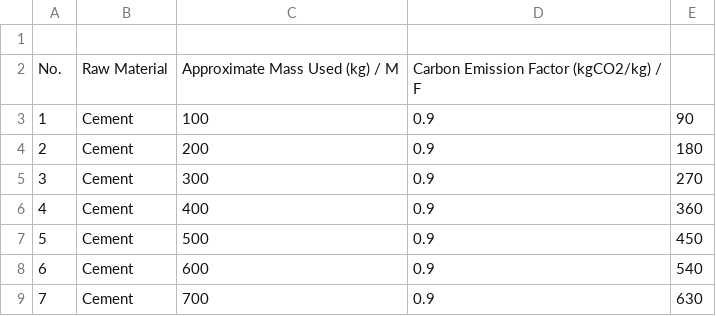
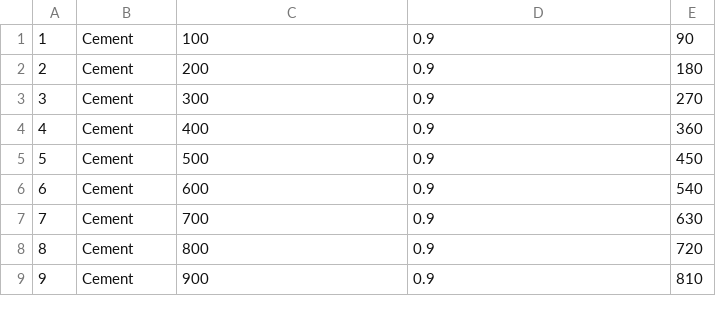
Before and after one commit to Parven05/AI-Carbon-Predictor, a CSV file: Data/Training-Data/Production.csv, drawn as a sheet; only a part is shown; the shorter side is filled out with more unchanged rows; ↵ is a line break in a cell; the diff names each change by its address in the sheet, - before the commit and + after, or states it on an @@ line.

Commit message:
added all-model-orange file for production

```diff
--- a/Data/Training-Data/Production.csv
+++ b/Data/Training-Data/Production.csv
-row 1: (empty)
-row 2: No. | Raw Material | Approximate Mass Used (kg) / M | Carbon Emission Factor (kgCO2/kg) / ↵ F
```
Also changed, not shown: 1 other file.
